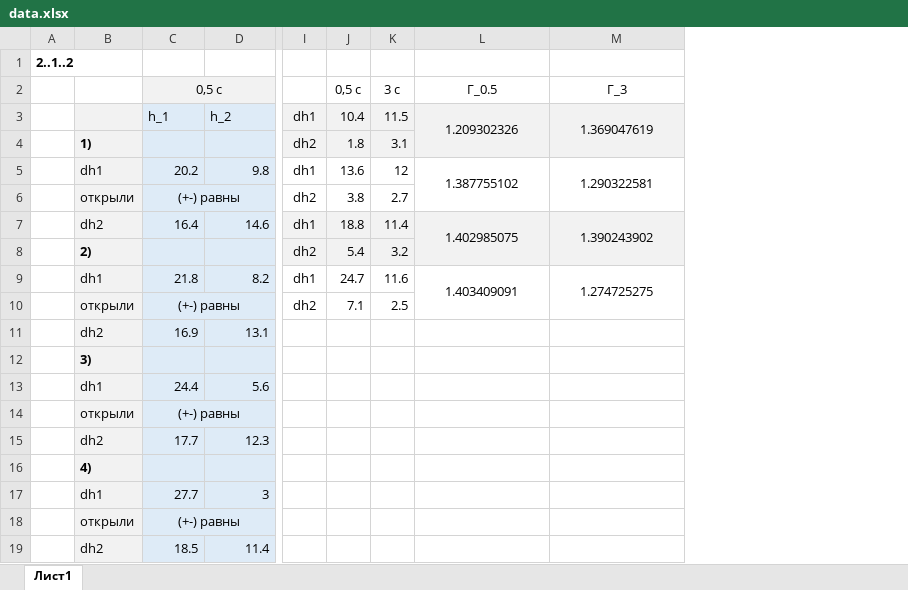
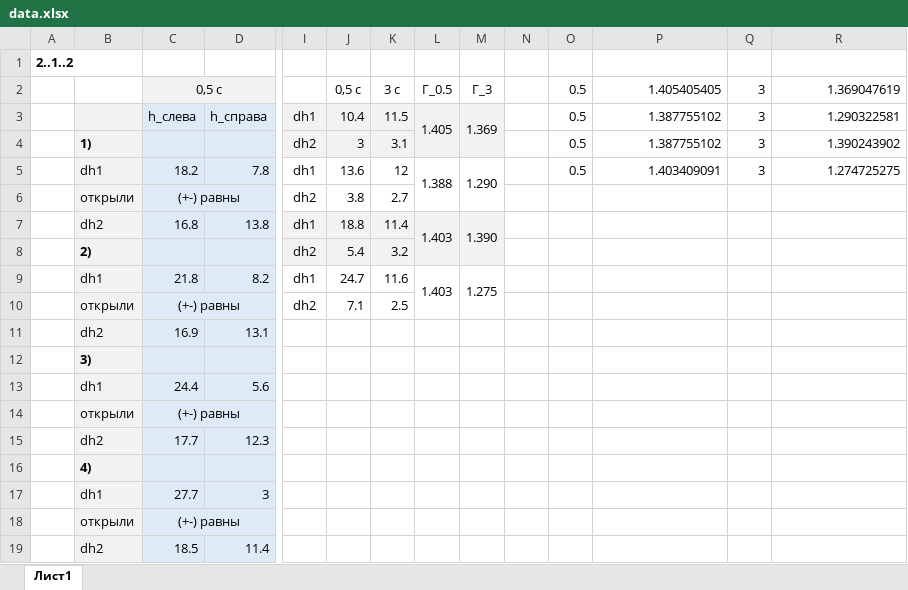
Before and after one commit to 4EFI/MIPT, an Excel workbook: Labs/Lab_2.1.2-2.1.3/data.xlsx, sheet Лист1, drawn as a sheet; only a part is shown, gaps mark what is left out; values as stored, in another font and other column widths than the file's, no borders; charts and pictures not drawn; removed rows and columns are numbered as before the commit, all else as after; rows hold the shown columns only; the diff names each change by its address in the sheet, - before the commit and + after, or states it on an @@ line.

```diff
--- a/Labs/Lab_2.1.2-2.1.3/data.xlsx (sheet Лист1)
+++ b/Labs/Lab_2.1.2-2.1.3/data.xlsx (sheet Лист1)
+column L, row 2: Г_0.5; rows 5-9: 1.388 |  | 1.403 |  | 1.403
+column M, row 2: Г_3; rows 5-9: 1.290 |  | 1.390 |  | 1.275
+column N, empty
+column O, row 2: 0.5; rows 4-5: 0.5 | 0.5
+column Q, row 2: 3; rows 4-5: 3 | 3
-P2: Г_0.5
+P2: 1.405405405
-P2 alignment: center
+P2 alignment: right
-R2: Г_3
+R2: 1.369047619
-R2 alignment: center
+R2 alignment: right
-row 3:  |  | h_1 | h_2 | dh1 | 10.4 | 11.5 | 1.209302326 | 1.369047619
+row 3:  |  | h_слева | h_справа | dh1 | 10.4 | 11.5 | 1.405 | 1.369 |  | 0.5 | 1.387755102 | 3 | 1.290322581
-J4: 1.8
+J4: 3
-P4: (empty)
+P4: 1.387755102
-P4 fill: #F2F2F2
+P4 fill: none
-R4: (empty)
+R4: 1.390243902
-R4 fill: #F2F2F2
+R4 fill: none
-C5: 20.2
+C5: 18.2
-D5: 9.8
+D5: 7.8
-P5: 1.387755102
+P5: 1.403409091
-P5 alignment: center
+P5 alignment: right
-L5:L6 merged
-R5: 1.290322581
+R5: 1.274725275
-R5 alignment: center
+R5 alignment: right
-M5:M6 merged
-C7: 16.4
+C7: 16.8
-D7: 14.6
+D7: 13.8
-P7: 1.402985075
+P7: (empty)
-P7:P8 fill: #F2F2F2
+P7:P8 fill: none
-L7:L8 merged
-R7: 1.390243902
+R7: (empty)
-R7:R8 fill: #F2F2F2
+R7:R8 fill: none
-M7:M8 merged
-P9: 1.403409091
+P9: (empty)
-L9:L10 merged
-R9: 1.274725275
+R9: (empty)
-M9:M10 merged
```
Also changed, not shown: charts or pictures, 4 other files.
